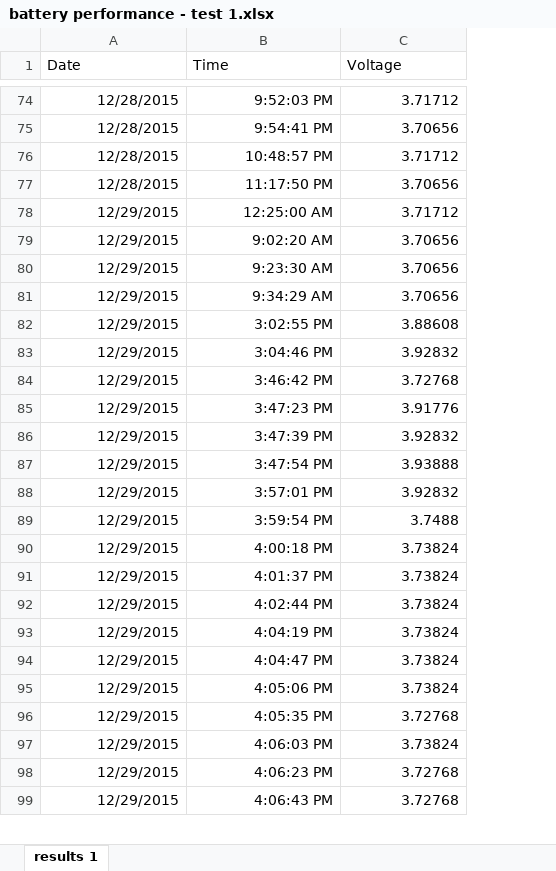
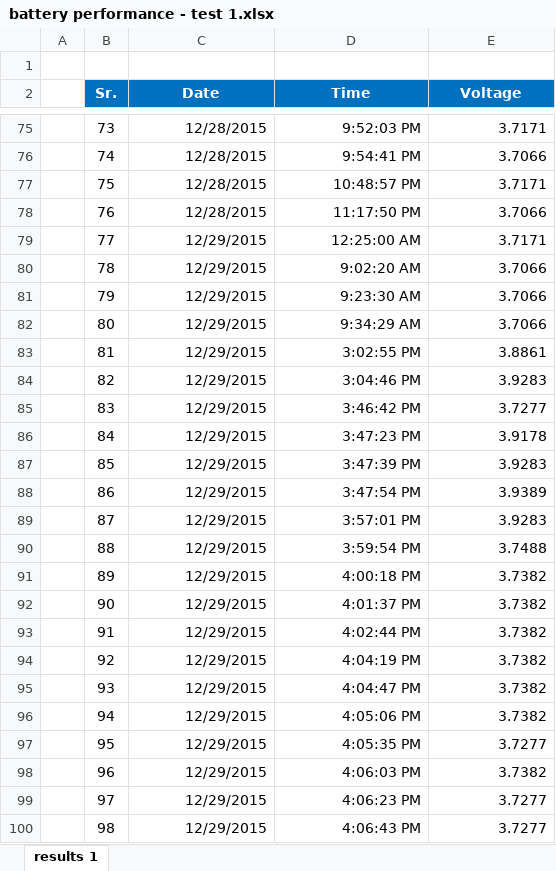
Before and after one commit to gfischershaw/1btn, an Excel workbook: use cases and tests/battery performance - test 1.xlsx, sheet results 1, drawn as a sheet; only a part is shown, gaps mark what is left out; values as stored, in another font and other column widths than the file's, no borders; charts and pictures not drawn; addresses are those after the commit; the diff covers the shown part only; the diff names each change by its address in the sheet, - before the commit and + after, or states it on an @@ line.

Commit message:
Battery test results updated

```diff
--- a/use cases and tests/battery performance - test 1.xlsx (sheet results 1)
+++ b/use cases and tests/battery performance - test 1.xlsx (sheet results 1)
+column A, empty
+column B (Sr.), rows 75-100: 73 | 74 | 75 | 76 | 77 | 78 | 79 | 80 | 81 | 82 | 83 | 84 | 85 | 86 | 87 | 88 | 89 | 90 | 91 | 92 | 93 | 94 | 95 | 96 | 97 | 98
+row 1: (empty)
@@ C2:E2 fill: none → #0070C0, bold: off → on, text colour: black → #FFFFFF, alignment: left → center @@
-E75 (Voltage): 3.71712
+E75 (Voltage): 3.7171
-E76 (Voltage): 3.70656
+E76 (Voltage): 3.7066
-E77 (Voltage): 3.71712
+E77 (Voltage): 3.7171
-E78 (Voltage): 3.70656
+E78 (Voltage): 3.7066
-E79 (Voltage): 3.71712
+E79 (Voltage): 3.7171
-E80:E82 (Voltage): 3.70656
+E80:E82 (Voltage): 3.7066
-E83 (Voltage): 3.88608
+E83 (Voltage): 3.8861
-E84 (Voltage): 3.92832
+E84 (Voltage): 3.9283
-E85 (Voltage): 3.72768
+E85 (Voltage): 3.7277
-E86 (Voltage): 3.91776
+E86 (Voltage): 3.9178
-E87 (Voltage): 3.92832
+E87 (Voltage): 3.9283
-E88 (Voltage): 3.93888
+E88 (Voltage): 3.9389
-E89 (Voltage): 3.92832
+E89 (Voltage): 3.9283
-E91:E96 (Voltage): 3.73824
+E91:E96 (Voltage): 3.7382
-E97 (Voltage): 3.72768
+E97 (Voltage): 3.7277
-E98 (Voltage): 3.73824
+E98 (Voltage): 3.7382
-E99:E100 (Voltage): 3.72768
+E99:E100 (Voltage): 3.7277
```
Also changed, not shown: 189 edited cells elsewhere in this sheet, charts or pictures.
